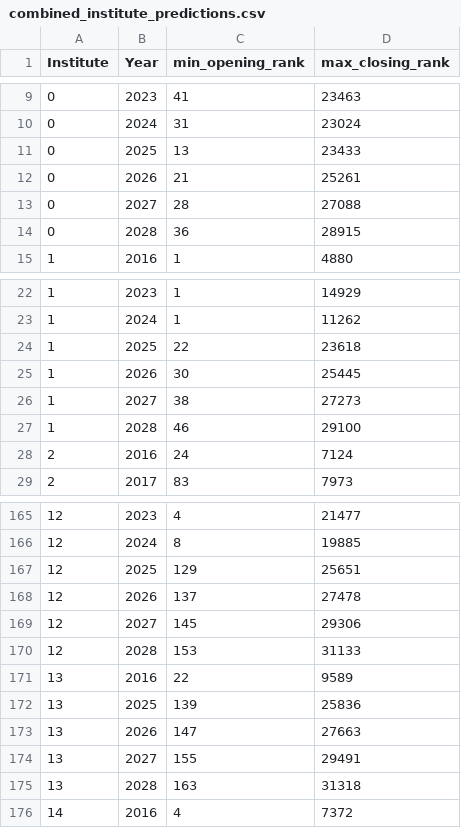
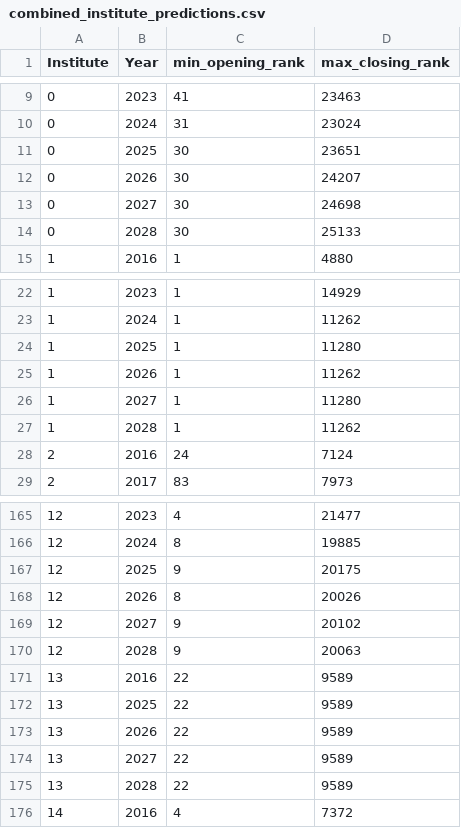
Before and after one commit to ShaikhAman01/SmartSeatAllocator, a CSV file: apps/pages/combined_institute_predictions.csv, drawn as a sheet; only a part is shown, gaps mark what is left out; the diff covers the shown part only.

```diff
--- a/apps/pages/combined_institute_predictions.csv
+++ b/apps/pages/combined_institute_predictions.csv
@@ -10,6 +10,6 @@ Institute,Year,min_opening_rank,max_closing_rank
 0,2024,31,23024
-0,2025,13,23433
-0,2026,21,25261
-0,2027,28,27088
-0,2028,36,28915
+0,2025,30,23651
+0,2026,30,24207
+0,2027,30,24698
+0,2028,30,25133
 1,2016,1,4880
@@ -23,6 +23,6 @@ Institute,Year,min_opening_rank,max_closing_rank
 1,2024,1,11262
-1,2025,22,23618
-1,2026,30,25445
-1,2027,38,27273
-1,2028,46,29100
+1,2025,1,11280
+1,2026,1,11262
+1,2027,1,11280
+1,2028,1,11262
 2,2016,24,7124
@@ -166,11 +166,11 @@ Institute,Year,min_opening_rank,max_closing_rank
 12,2024,8,19885
-12,2025,129,25651
-12,2026,137,27478
-12,2027,145,29306
-12,2028,153,31133
+12,2025,9,20175
+12,2026,8,20026
+12,2027,9,20102
+12,2028,9,20063
 13,2016,22,9589
-13,2025,139,25836
-13,2026,147,27663
-13,2027,155,29491
-13,2028,163,31318
+13,2025,22,9589
+13,2026,22,9589
+13,2027,22,9589
+13,2028,22,9589
 14,2016,4,7372
```
Also changed, not shown: 160 edited cells elsewhere in this file, apps/pages/combined_Academic_Program_Name_predictions.csv, apps/pages/combined_Gender_predictions.csv, 3 other files.
